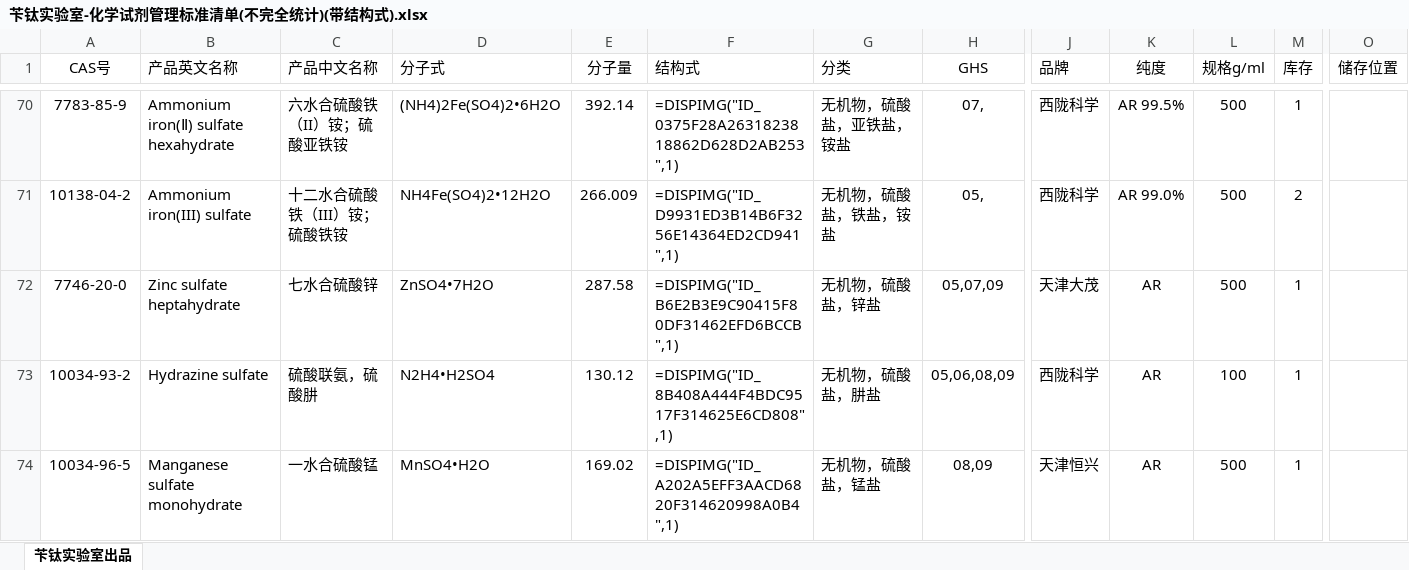
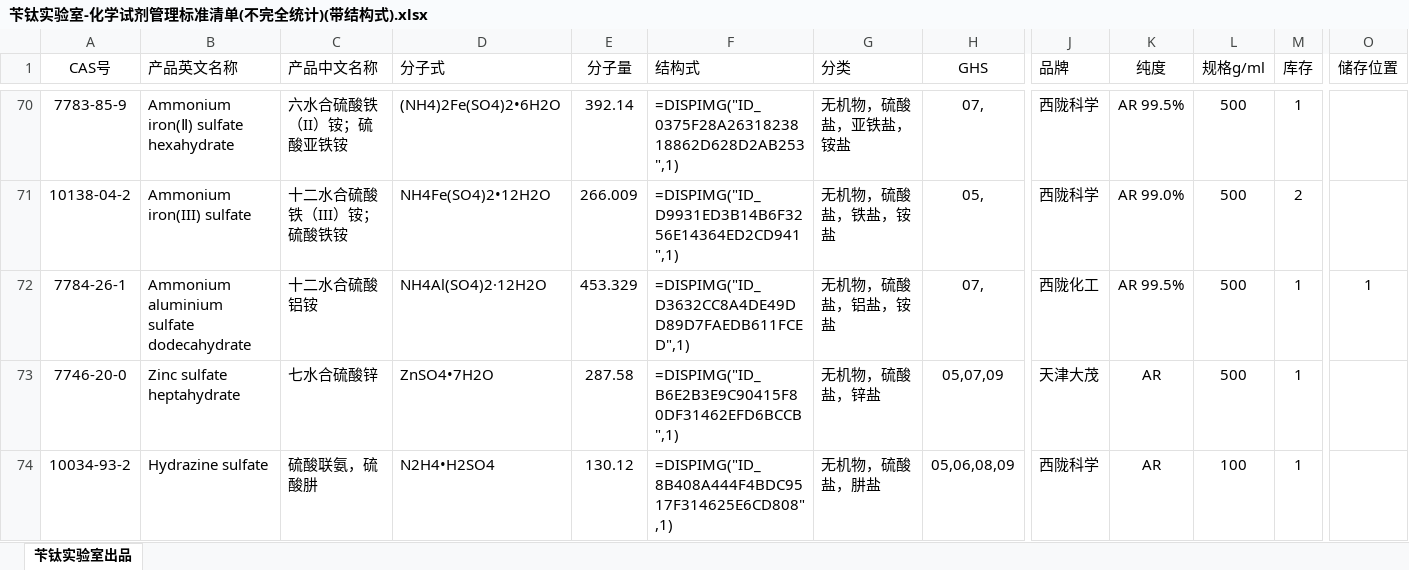
Before and after one commit to Benzyl-titanium/Benzyl-titanium-will, an Excel workbook: document/苄钛实验室-化学试剂管理标准清单(不完全统计)(带结构式).xlsx, sheet 苄钛实验室出品, drawn as a sheet; only a part is shown, gaps mark what is left out; the shorter side is filled out with more unchanged rows; values as stored, in another font and other column widths than the file's, no borders; rows hold the shown columns only; the diff covers the shown part only; the diff names each change by its address in the sheet, - before the commit and + after, or states it on an @@ line.

Commit message:
Add files via upload

```diff
--- a/document/苄钛实验室-化学试剂管理标准清单(不完全统计)(带结构式).xlsx (sheet 苄钛实验室出品)
+++ b/document/苄钛实验室-化学试剂管理标准清单(不完全统计)(带结构式).xlsx (sheet 苄钛实验室出品)
+row 72: 7784-26-1 | Ammonium aluminium sulfate dodecahydrate | 十二水合硫酸铝铵 | NH4Al(SO4)2·12H2O | 453.329 | =DISPIMG("ID_D3632CC8A4DE49DD89D7FAEDB611FCED",1) | 无机物，硫酸盐，铝盐，铵盐 | 07, | 西陇化工 | AR 99.5% | 500 | 1 | 1
```
Also changed, not shown: 3 added rows and 1 edited cell elsewhere in this sheet, charts or pictures.
